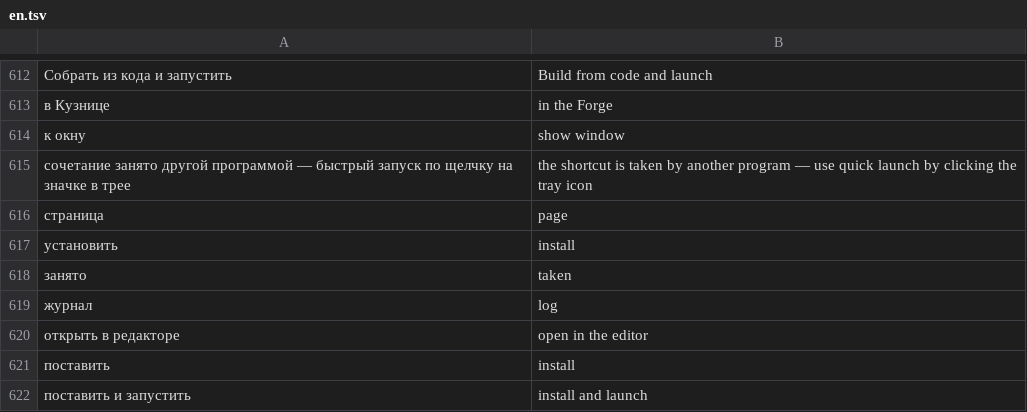
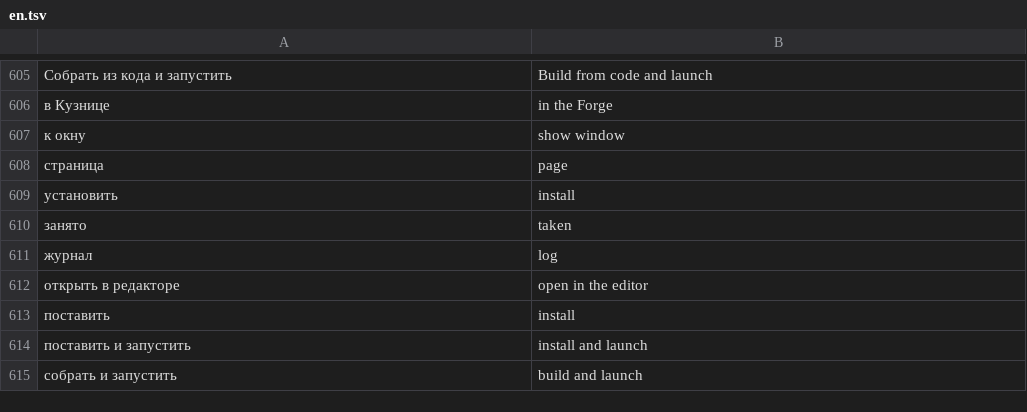
Before and after one commit to AgitAngst/Anvil, a TSV file: crates/anvil/lang/en.tsv, drawn as a sheet; only a part is shown, gaps mark what is left out; the shorter side is filled out with more unchanged rows; removed rows and columns are numbered as before the commit, all else as after; the diff covers the shown part only; the diff names each change by its address in the sheet, - before the commit and + after, or states it on an @@ line.

```diff
--- a/crates/anvil/lang/en.tsv
+++ b/crates/anvil/lang/en.tsv
-row 615: сочетание занято другой программой — быстрый запуск по щелчку на значке в трее | the shortcut is taken by another program — use quick launch by clicking the tray icon
```
Also changed, not shown: 56 added rows and 7 removed rows elsewhere in this file, 20 other files.
